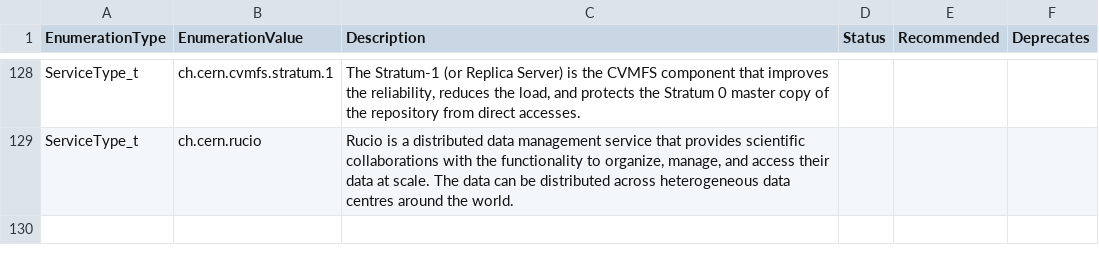
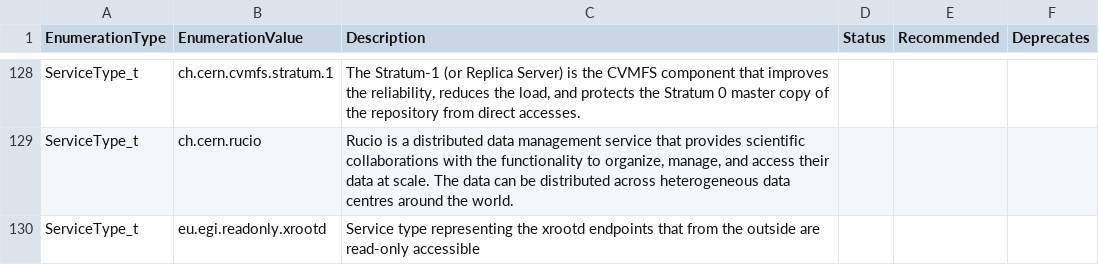
Before and after one commit to RoseECooper/Enumerations, a CSV file: ServiceType_t.csv, drawn as a sheet; only a part is shown, gaps mark what is left out; the diff names each change by its address in the sheet, - before the commit and + after, or states it on an @@ line.

```diff
--- a/ServiceType_t.csv
+++ b/ServiceType_t.csv
+row 130: ServiceType_t | eu.egi.readonly.xrootd | Service type representing the xrootd endpoints that from the outside are read-only accessible
```
Also changed, not shown: ServiceType_t-draft.csv.
